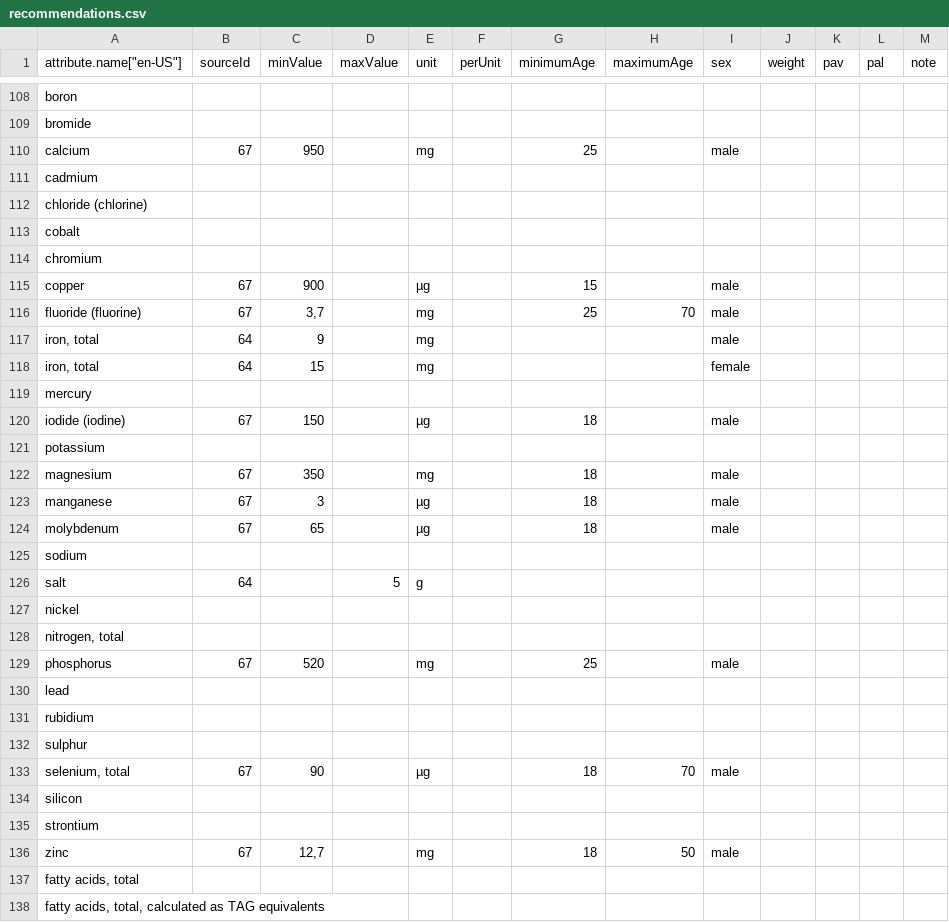
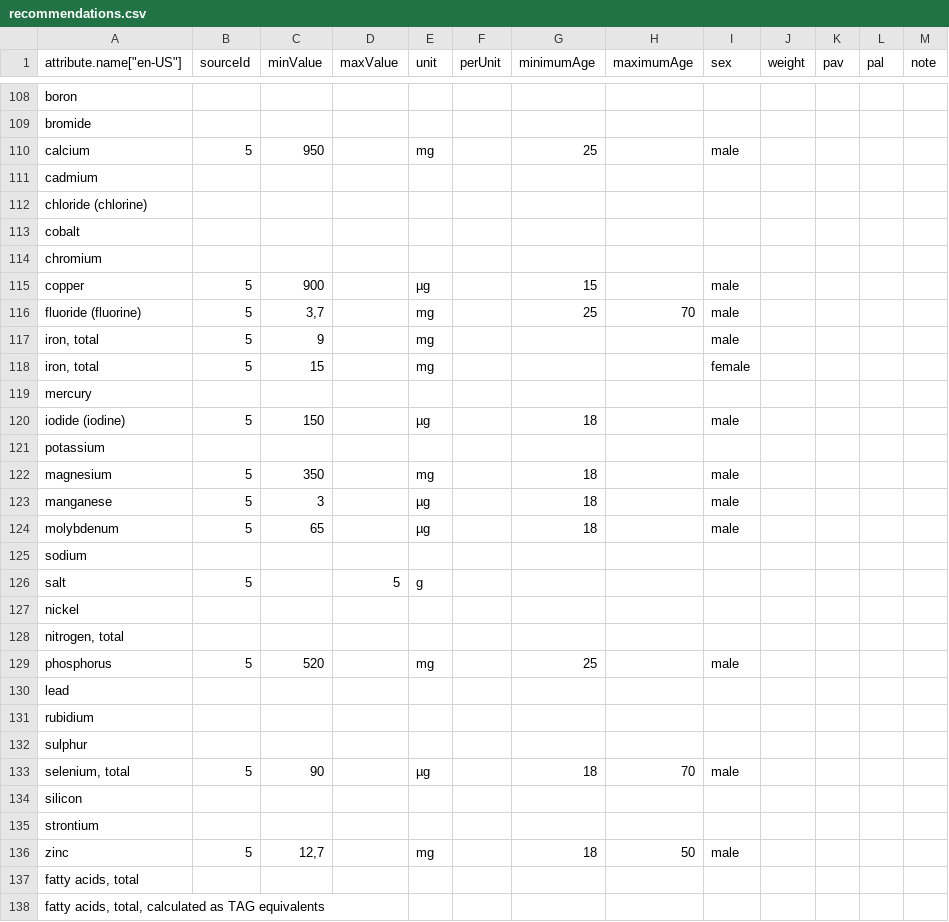
Before and after one commit to torava/pim-api, a CSV file: seeds/recommendations.csv, drawn as a sheet; only a part is shown, gaps mark what is left out; the diff covers the shown part only.

```diff
--- a/seeds/recommendations.csv
+++ b/seeds/recommendations.csv
@@ -109,3 +109,3 @@ boron;;;;;;;;;;;;
 bromide;;;;;;;;;;;;
-calcium;67;950;;mg;;25;;male;;;;
+calcium;5;950;;mg;;25;;male;;;;
 cadmium;;;;;;;;;;;;
@@ -114,17 +114,17 @@ cobalt;;;;;;;;;;;;
 chromium;;;;;;;;;;;;
-copper;67;900;;µg;;15;;male;;;;
-fluoride (fluorine);67;3,7;;mg;;25;70;male;;;;
-iron, total;64;9;;mg;;;;male;;;;
-iron, total;64;15;;mg;;;;female;;;;
+copper;5;900;;µg;;15;;male;;;;
+fluoride (fluorine);5;3,7;;mg;;25;70;male;;;;
+iron, total;5;9;;mg;;;;male;;;;
+iron, total;5;15;;mg;;;;female;;;;
 mercury;;;;;;;;;;;;
-iodide (iodine);67;150;;µg;;18;;male;;;;
+iodide (iodine);5;150;;µg;;18;;male;;;;
 potassium;;;;;;;;;;;;
-magnesium;67;350;;mg;;18;;male;;;;
-manganese;67;3;;µg;;18;;male;;;;
-molybdenum;67;65;;µg;;18;;male;;;;
+magnesium;5;350;;mg;;18;;male;;;;
+manganese;5;3;;µg;;18;;male;;;;
+molybdenum;5;65;;µg;;18;;male;;;;
 sodium;;;;;;;;;;;;
-salt;64;;5;g;;;;;;;;
+salt;5;;5;g;;;;;;;;
 nickel;;;;;;;;;;;;
 nitrogen, total;;;;;;;;;;;;
-phosphorus;67;520;;mg;;25;;male;;;;
+phosphorus;5;520;;mg;;25;;male;;;;
 lead;;;;;;;;;;;;
@@ -132,6 +132,6 @@ rubidium;;;;;;;;;;;;
 sulphur;;;;;;;;;;;;
-selenium, total;67;90;;µg;;18;70;male;;;;
+selenium, total;5;90;;µg;;18;70;male;;;;
 silicon;;;;;;;;;;;;
 strontium;;;;;;;;;;;;
-zinc;67;12,7;;mg;;18;50;male;;;;
+zinc;5;12,7;;mg;;18;50;male;;;;
 fatty acids, total;;;;;;;;;;;;
```
Also changed, not shown: 26 edited cells elsewhere in this file, seeds/items.csv, seeds/products.csv, 8 other files.
